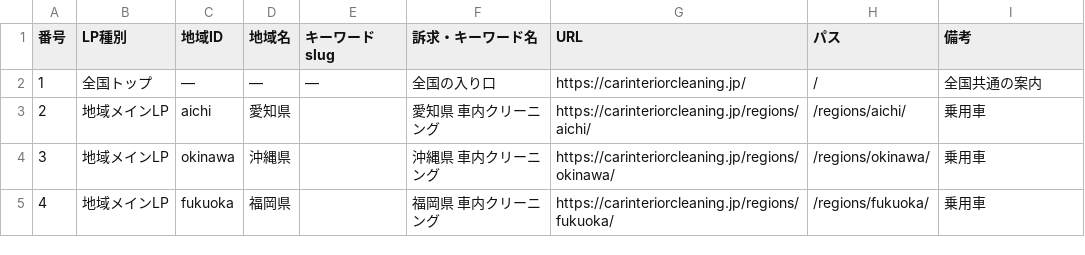
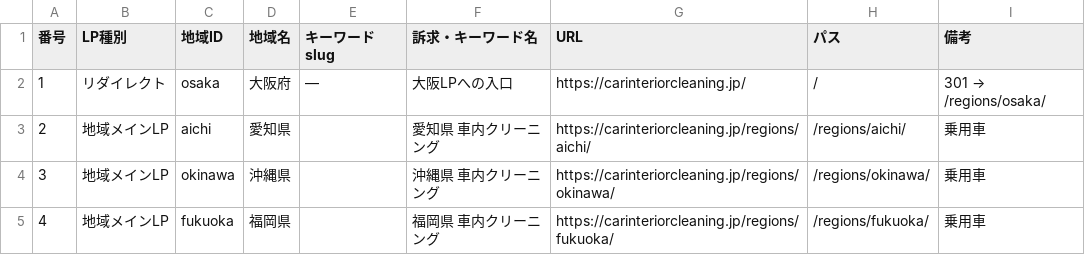
Before and after one commit to fins250903-arch/carclean0511, a CSV file: docs/lp-url-list.csv, drawn as a sheet; only a part is shown.

```diff
--- a/docs/lp-url-list.csv
+++ b/docs/lp-url-list.csv
@@ -1,3 +1,3 @@
 番号,LP種別,地域ID,地域名,キーワードslug,訴求・キーワード名,URL,パス,備考
-1,全国トップ,—,—,—,全国の入り口,https://carinteriorcleaning.jp/,/,全国共通の案内
+1,リダイレクト,osaka,大阪府,—,大阪LPへの入口,https://carinteriorcleaning.jp/,/,301 → /regions/osaka/
 2,地域メインLP,aichi,愛知県,,愛知県 車内クリーニング,https://carinteriorcleaning.jp/regions/aichi/,/regions/aichi/,乗用車
```
Also changed, not shown: docs/lp-url-summary.csv, 9 other files.
